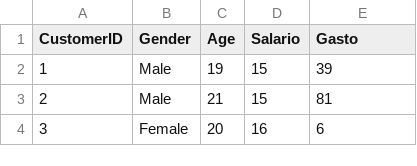
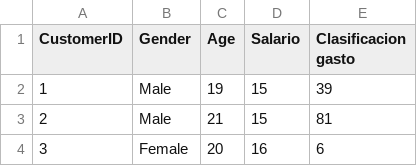
Before and after one commit to vicex99/IA_aprendizaje_no_supervisado, a CSV file: data/customers.csv, drawn as a sheet; only a part is shown.

Commit message:
Update customers.csv

```diff
--- a/data/customers.csv
+++ b/data/customers.csv
@@ -1,2 +1,2 @@
-CustomerID,Gender,Age,Salario,Gasto
+CustomerID,Gender,Age,Salario,Clasificacion gasto
 1,Male,19,15,39
```
